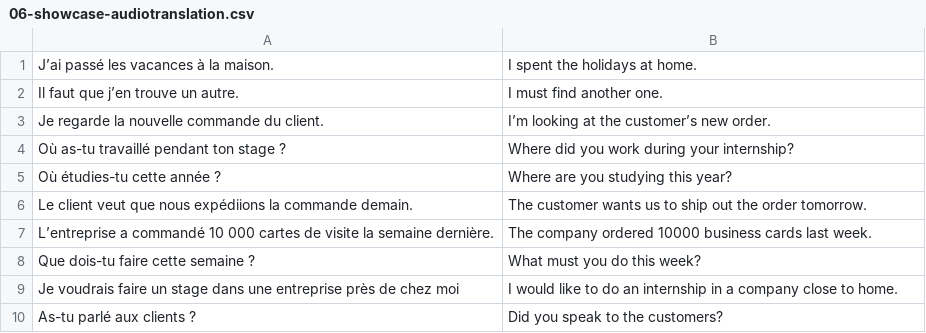
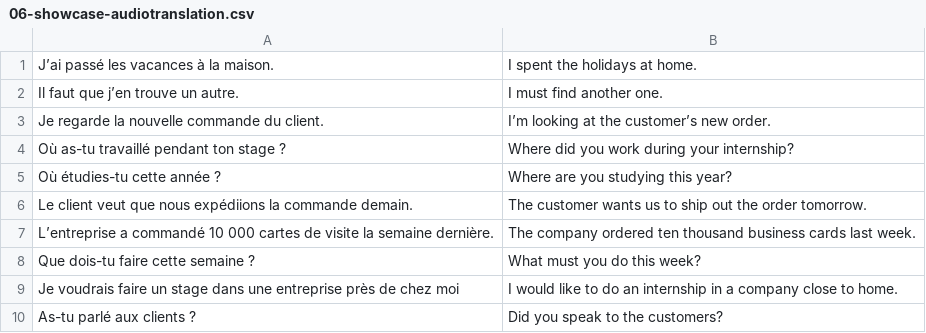
Before and after one commit to adrienmeli/moodle-showcase, a CSV file: data/06-showcase-audiotranslation.csv, drawn as a sheet.

```diff
--- a/data/06-showcase-audiotranslation.csv
+++ b/data/06-showcase-audiotranslation.csv
@@ -6,3 +6,3 @@ Où étudies-tu cette année ?;Where are you studying this year?
 Le client veut que nous expédiions la commande demain.;The customer wants us to ship out the order tomorrow.
-L’entreprise a commandé 10 000 cartes de visite la semaine dernière.;The company ordered 10000 business cards last week.
+L’entreprise a commandé 10 000 cartes de visite la semaine dernière.;The company ordered ten thousand business cards last week.
 Que dois-tu faire cette semaine ?;What must you do this week?
```
Also changed, not shown: 3 other files.
